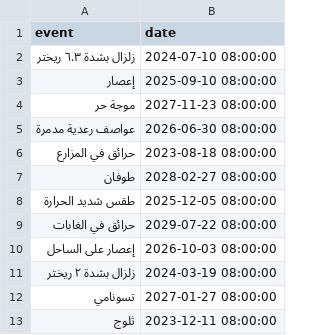
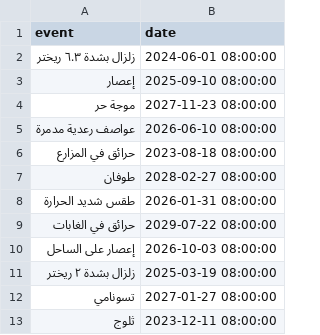
Before and after one commit to Davidson-Data-Vis-Lab/timeline-generator, a CSV file: stimuli/arabic/data/disasters_arabic.csv, drawn as a sheet.

Commit message:
updated arabic timelines width
modified width for better sizing, changes to data items as needed for spacing

```diff
--- a/stimuli/arabic/data/disasters_arabic.csv
+++ b/stimuli/arabic/data/disasters_arabic.csv
@@ -1,12 +1,12 @@
 event,date
-زلزال بشدة ٦.٣ ريختر,2024-07-10 08:00:00
+زلزال بشدة ٦.٣ ريختر,2024-06-01 08:00:00
 إعصار,2025-09-10 08:00:00
 موجة حر,2027-11-23 08:00:00
-عواصف رعدية مدمرة,2026-06-30 08:00:00
+عواصف رعدية مدمرة,2026-06-10 08:00:00
 حرائق في المزارع,2023-08-18 08:00:00
 طوفان,2028-02-27 08:00:00
-طقس شديد الحرارة,2025-12-05 08:00:00
+طقس شديد الحرارة,2026-01-31 08:00:00
 حرائق في الغابات,2029-07-22 08:00:00
 إعصار على الساحل,2026-10-03 08:00:00
-زلزال بشدة ٢ ريختر,2024-03-19 08:00:00
+زلزال بشدة ٢ ريختر,2025-03-19 08:00:00
 تسونامي,2027-01-27 08:00:00
```
Also changed, not shown: stimuli/arabic/data/economics_arabic.csv, stimuli/urdu/data/disasters_urdu.csv, 2 other files.
